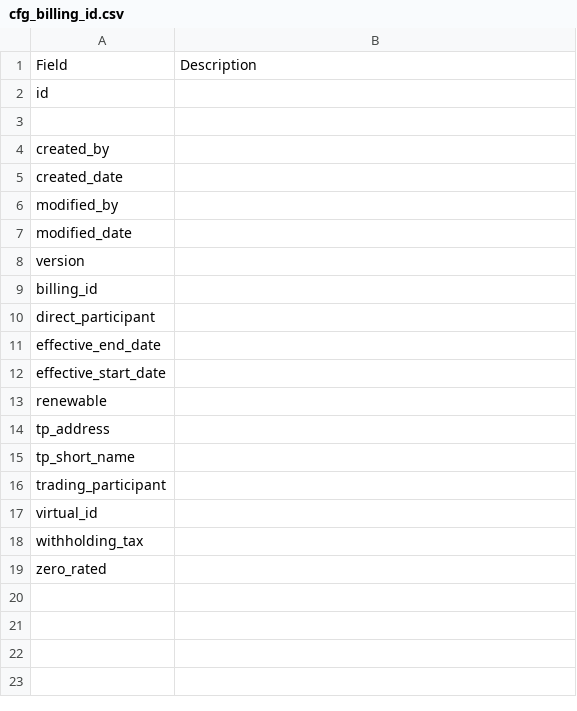
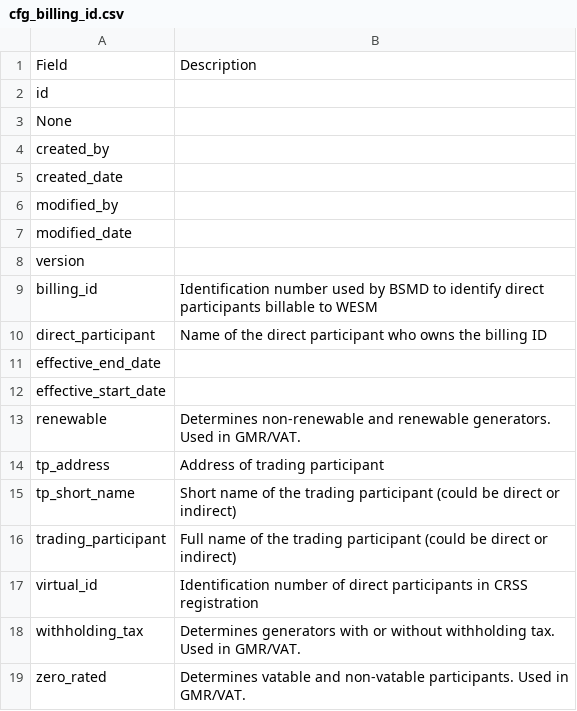
Before and after one commit to eyana-m/python-data-dictionary-writer, a CSV file: Result/settlement_csv/cfg_billing_id.csv, drawn as a sheet.

```diff
--- a/Result/settlement_csv/cfg_billing_id.csv
+++ b/Result/settlement_csv/cfg_billing_id.csv
@@ -2,3 +2,3 @@ Field,Description
 id,
-,
+None,
 created_by,
@@ -8,12 +8,12 @@ modified_date,
 version,
-billing_id,
-direct_participant,
+billing_id, Identification number used by BSMD to identify direct participants billable to WESM
+direct_participant, Name of the direct participant who owns the billing ID
 effective_end_date,
 effective_start_date,
-renewable,
-tp_address,
-tp_short_name,
-trading_participant,
-virtual_id,
-withholding_tax,
-zero_rated,
+renewable, Determines non-renewable and renewable generators. Used in GMR/VAT.
+tp_address, Address of trading participant
+tp_short_name, Short name of the trading participant (could be direct or indirect)
+trading_participant, Full name of the trading participant (could be direct or indirect)
+virtual_id, Identification number of direct participants in CRSS registration
+withholding_tax, Determines generators with or without withholding tax. Used in GMR/VAT.
+zero_rated, Determines vatable and non-vatable participants. Used in GMR/VAT.
```
Also changed, not shown: 9 other files.
